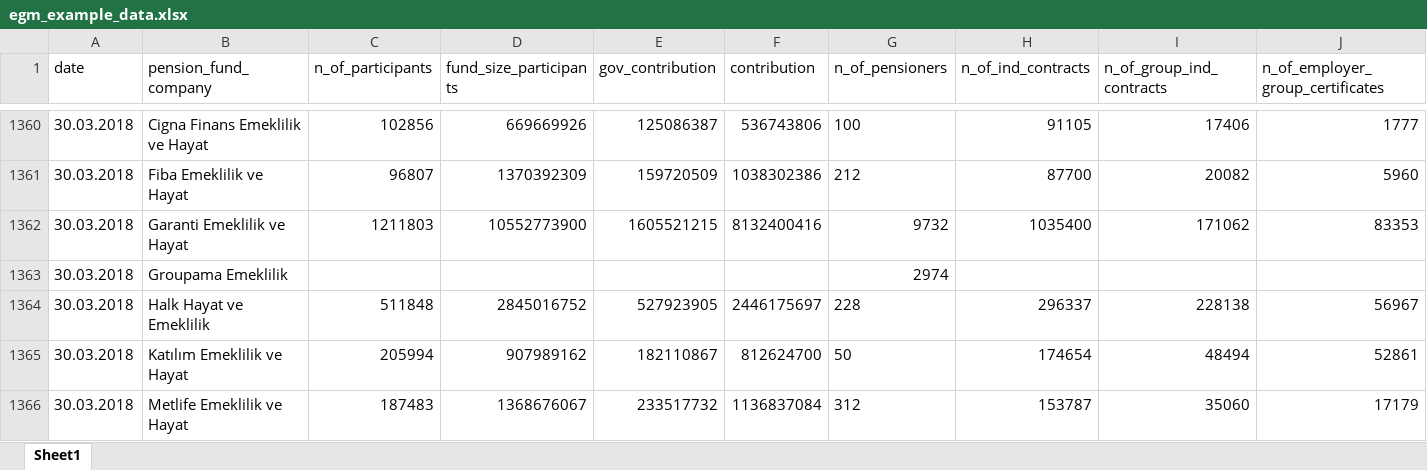
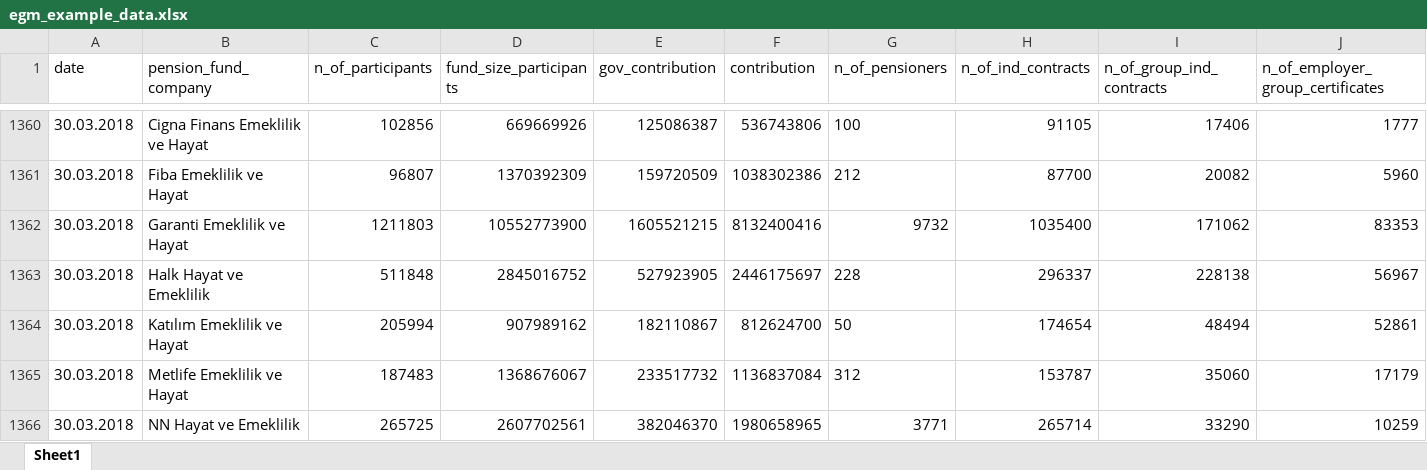
Before and after one commit to MEF-BDA503/pj18-TarikOzcelik81, an Excel workbook: egm_example_data.xlsx, sheet Sheet1, drawn as a sheet; only a part is shown, gaps mark what is left out; the shorter side is filled out with more unchanged rows; values as stored, in another font and other column widths than the file's, no borders; rows hold the shown columns only; the diff names each change by its address in the sheet, - before the commit and + after, or states it on an @@ line.

Commit message:
Add files via upload

```diff
--- a/egm_example_data.xlsx (sheet Sheet1)
+++ b/egm_example_data.xlsx (sheet Sheet1)
-row 1363: 30.03.2018 | Groupama Emeklilik |  |  |  |  | 2974
```
